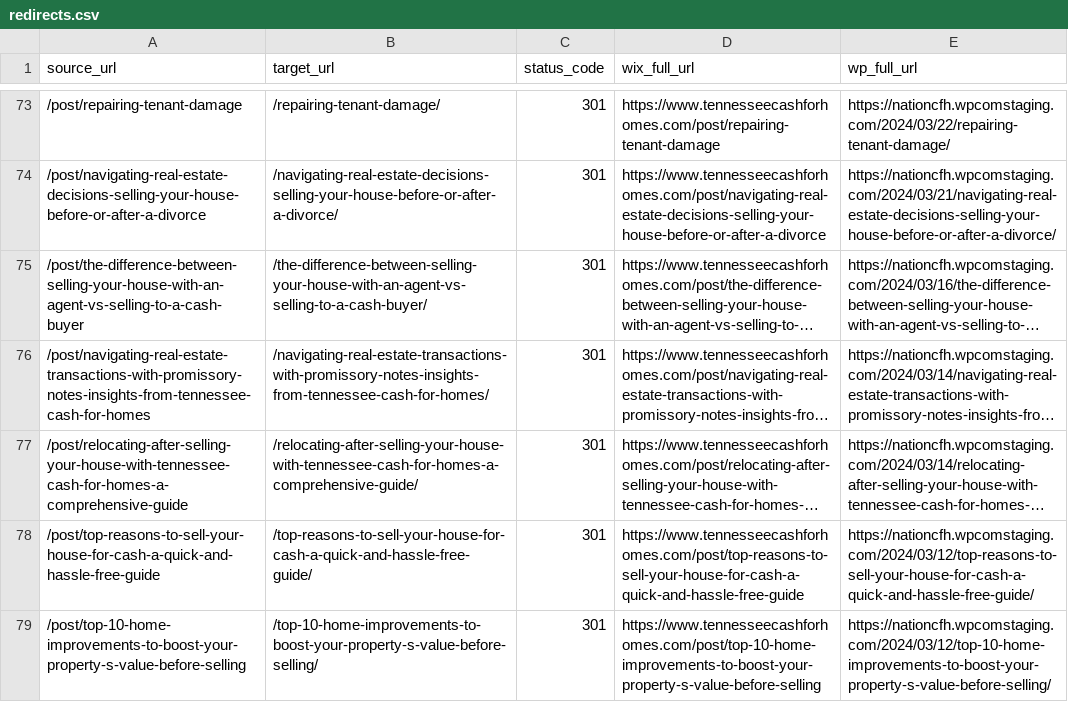
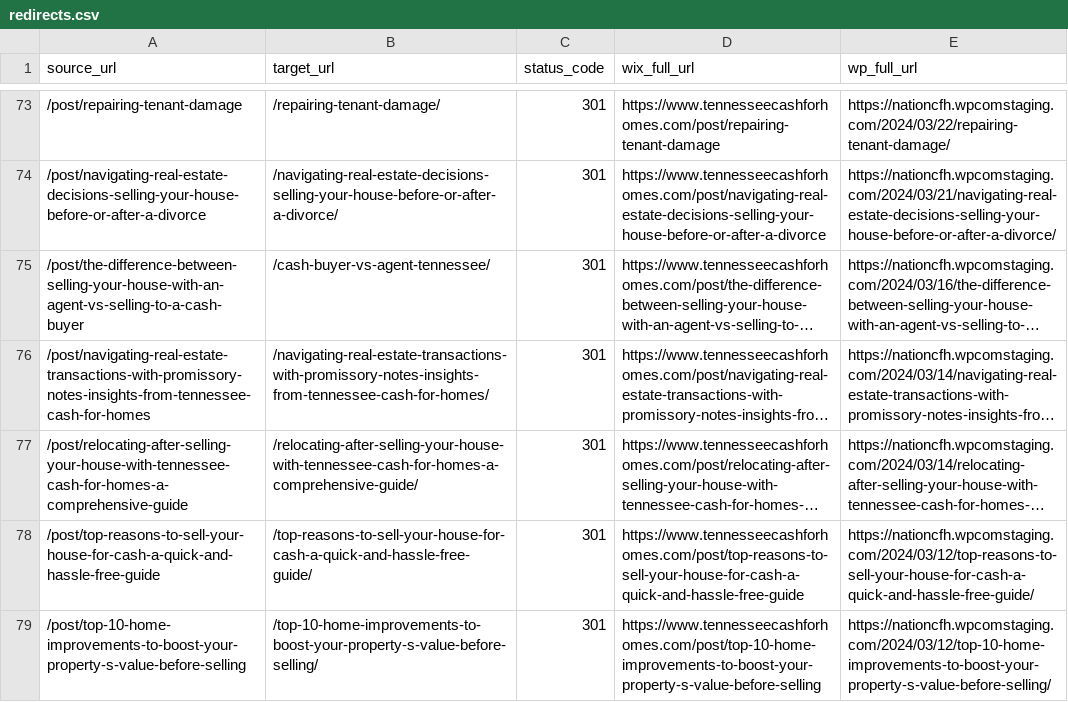
Before and after one commit to nationcfh-a11y/Tennessee-Cash-For-Homes, a CSV file: redirects.csv, drawn as a sheet; only a part is shown, gaps mark what is left out; long unchanged cells end in …; the diff names each change by its address in the sheet, - before the commit and + after, or states it on an @@ line.

```diff
--- a/redirects.csv
+++ b/redirects.csv
-B75 (target_url): /the-difference-between-selling-your-house-with-an-agent-vs-selling-to-a-cash-buyer/
+B75 (target_url): /cash-buyer-vs-agent-tennessee/
```
Also changed, not shown: 4 other files.
